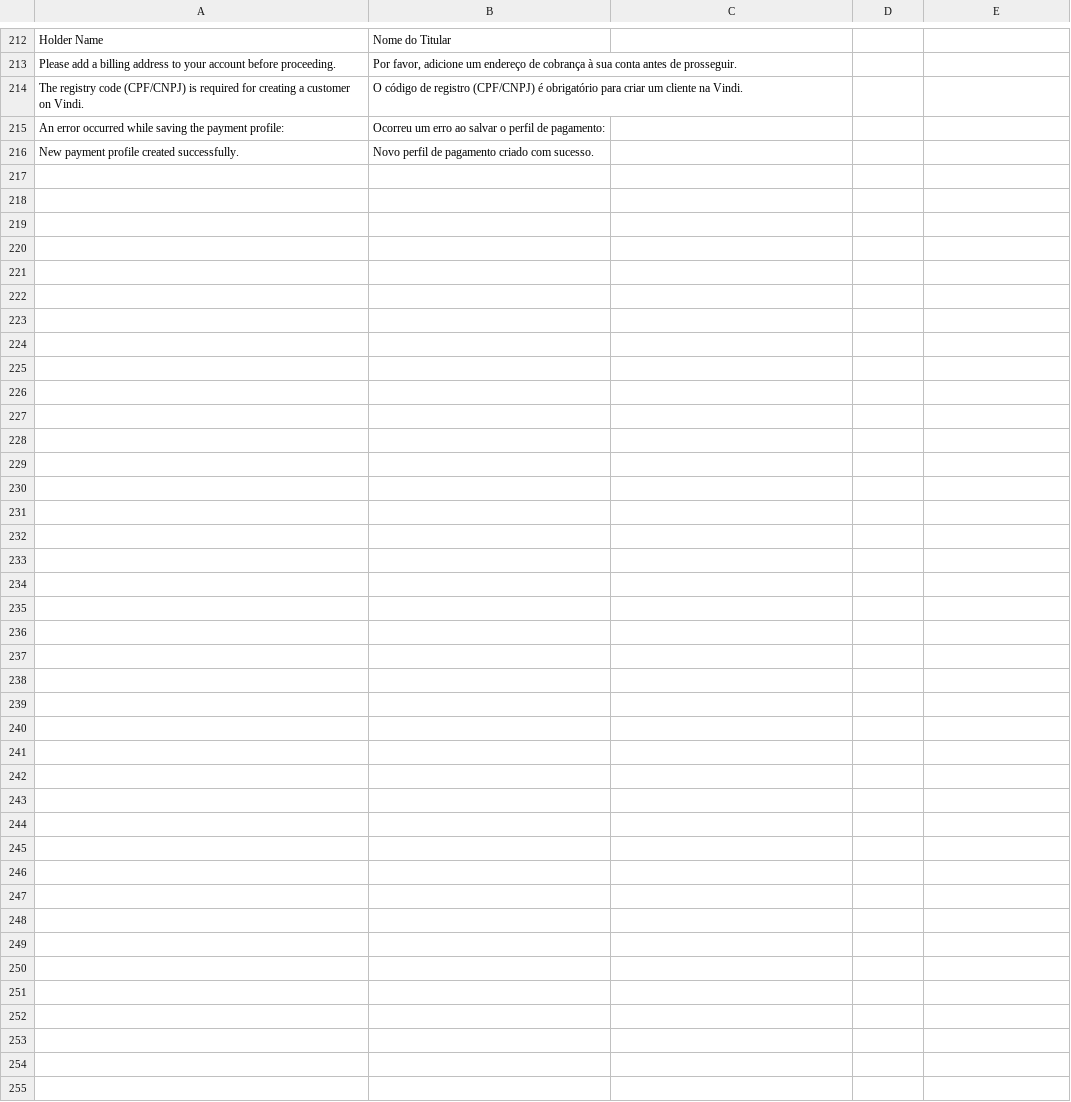
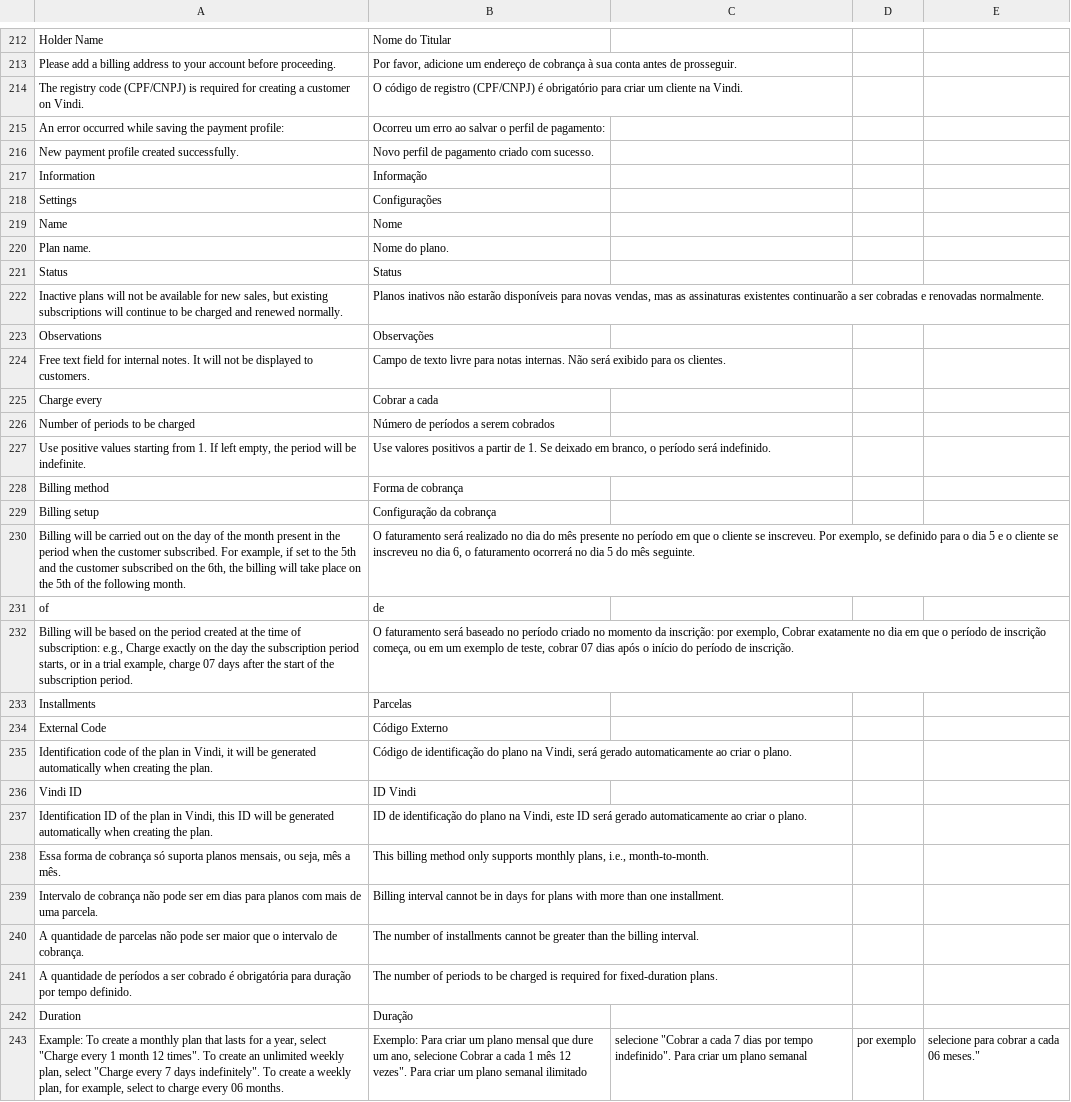
Before and after one commit to vindi/vindi-magento2, a CSV file: i18n/pt_BR.csv, drawn as a sheet; only a part is shown, gaps mark what is left out; the diff names each change by its address in the sheet, - before the commit and + after, or states it on an @@ line.

Commit message:
feat: New plan registration screen via the panel

```diff
--- a/i18n/pt_BR.csv
+++ b/i18n/pt_BR.csv
+row 217: Information | Informação
+row 218: Settings | Configurações
+row 219: Name | Nome
+row 220: Plan name. | Nome do plano.
+row 221: Status | Status
+row 222: Inactive plans will not be available for new sales, but existing subscriptions will continue to be charged and renewed normally. | Planos inativos não estarão disponíveis para novas vendas, mas as assinaturas existentes continuarão a ser cobradas e renovadas normalmente.
+row 223: Observations | Observações
+row 224: Free text field for internal notes. It will not be displayed to customers. | Campo de texto livre para notas internas. Não será exibido para os clientes.
+row 225: Charge every | Cobrar a cada
+row 226: Number of periods to be charged | Número de períodos a serem cobrados
+row 227: Use positive values starting from 1. If left empty, the period will be indefinite. | Use valores positivos a partir de 1. Se deixado em branco, o período será indefinido.
+row 228: Billing method | Forma de cobrança
+row 229: Billing setup | Configuração da cobrança
+row 230: Billing will be carried out on the day of the month present in the period when the customer subscribed. For example, if set to the 5th and the customer subscribed on the 6th, the billing will take place on the 5th of the following month. | O faturamento será realizado no dia do mês presente no período em que o cliente se inscreveu. Por exemplo, se definido para o dia 5 e o cliente se inscreveu no dia 6, o faturamento ocorrerá no dia 5 do mês seguinte.
+row 231: of | de
+row 232: Billing will be based on the period created at the time of subscription: e.g., Charge exactly on the day the subscription period starts, or in a trial example, charge 07 days after the start of the subscription period. | O faturamento será baseado no período criado no momento da inscrição: por exemplo, Cobrar exatamente no dia em que o período de inscrição começa, ou em um exemplo de teste, cobrar 07 dias após o início do período de inscrição.
+row 233: Installments | Parcelas
+row 234: External Code | Código Externo
+row 235: Identification code of the plan in Vindi, it will be generated automatically when creating the plan. | Código de identificação do plano na Vindi, será gerado automaticamente ao criar o plano.
+row 236: Vindi ID | ID Vindi
+row 237: Identification ID of the plan in Vindi, this ID will be generated automatically when creating the plan. | ID de identificação do plano na Vindi, este ID será gerado automaticamente ao criar o plano.
+row 238: Essa forma de cobrança só suporta planos mensais, ou seja, mês a mês. | This billing method only supports monthly plans, i.e., month-to-month.
+row 239: Intervalo de cobrança não pode ser em dias para planos com mais de uma parcela. | Billing interval cannot be in days for plans with more than one installment.
+row 240: A quantidade de parcelas não pode ser maior que o intervalo de cobrança. | The number of installments cannot be greater than the billing interval.
+row 241: A quantidade de períodos a ser cobrado é obrigatória para duração por tempo definido. | The number of periods to be charged is required for fixed-duration plans.
+row 242: Duration | Duração
+row 243: Example: To create a monthly plan that lasts for a year, select "Charge every 1 month 12 times". To create an unlimited weekly plan, select "Charge every 7 days indefinitely". To create a weekly plan, for example, select to charge every 06 months. | Exemplo: Para criar um plano mensal que dure um ano, selecione Cobrar a cada 1 mês 12 vezes". Para criar um plano semanal ilimitado | selecione "Cobrar a cada 7 dias por tempo indefinido". Para criar um plano semanal | por exemplo | selecione para cobrar a cada 06 meses."
```
Also changed, not shown: 13 other files.
